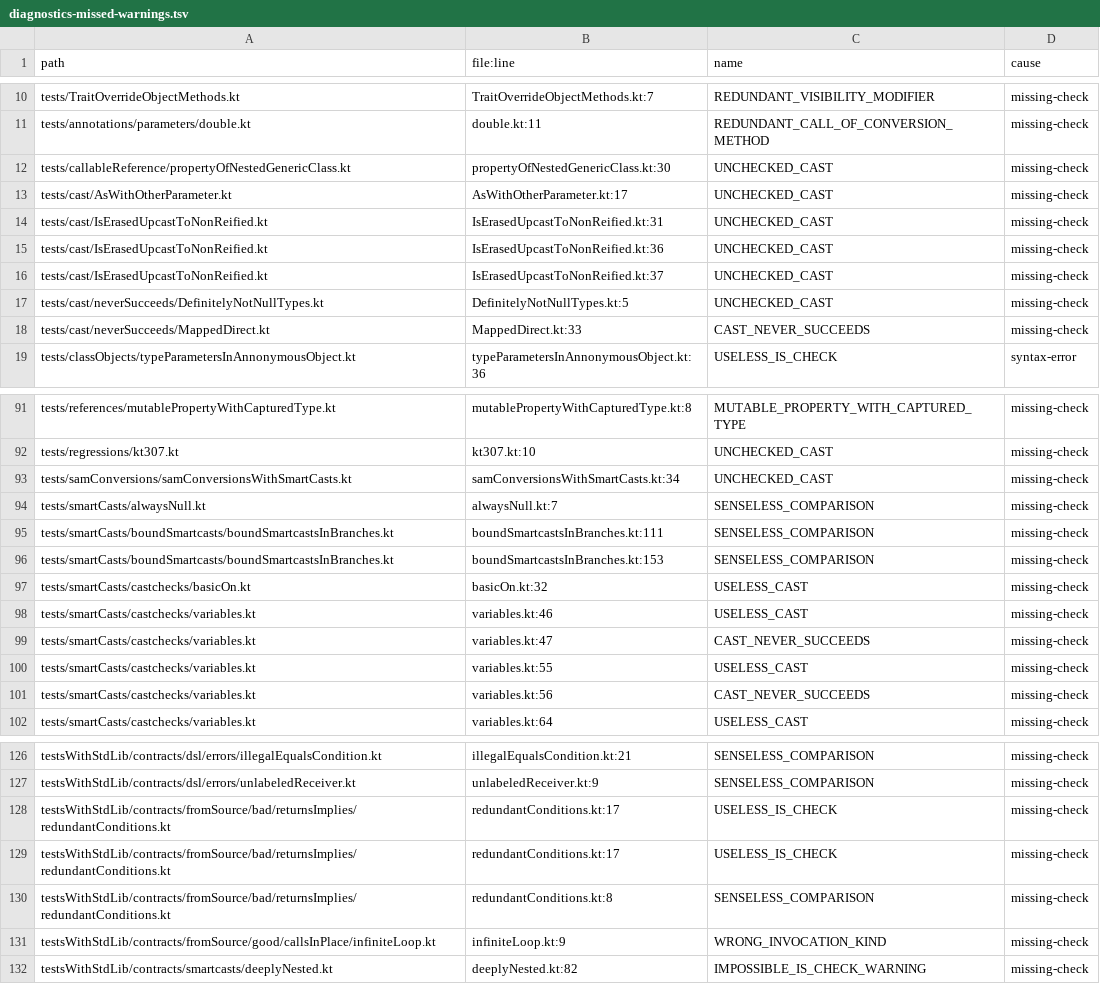
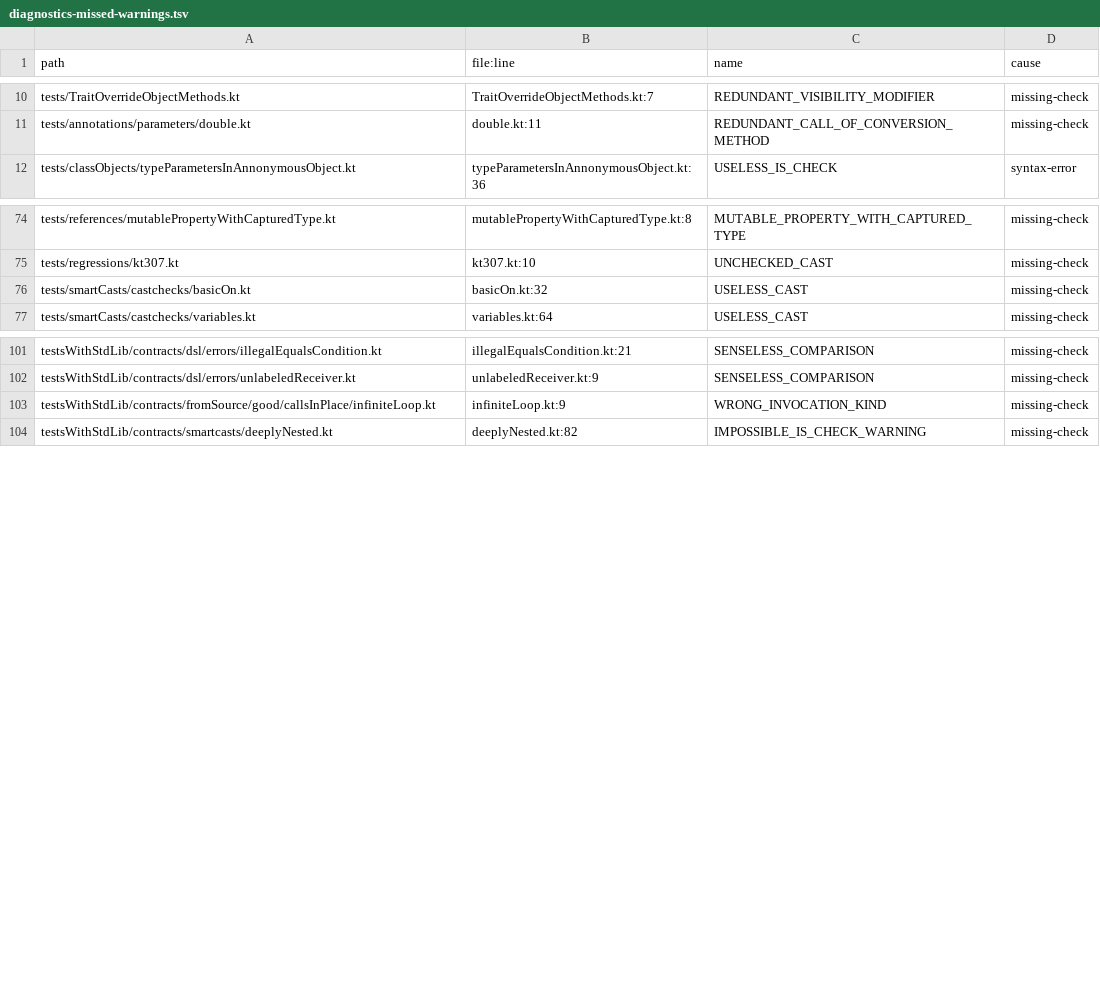
Before and after one commit to barteo/kotlin-compiler-go, a TSV file: bench/results/diagnostics-missed-warnings.tsv, drawn as a sheet; only a part is shown, gaps mark what is left out; the diff covers the shown part only.

```diff
--- a/bench/results/diagnostics-missed-warnings.tsv
+++ b/bench/results/diagnostics-missed-warnings.tsv
@@ -11,9 +11,2 @@ tests/TraitOverrideObjectMethods.kt	TraitOverrideObjectMethods.kt:7	REDUNDANT_VI
 tests/annotations/parameters/double.kt	double.kt:11	REDUNDANT_CALL_OF_CONVERSION_METHOD	missing-check
-tests/callableReference/propertyOfNestedGenericClass.kt	propertyOfNestedGenericClass.kt:30	UNCHECKED_CAST	missing-check
-tests/cast/AsWithOtherParameter.kt	AsWithOtherParameter.kt:17	UNCHECKED_CAST	missing-check
-tests/cast/IsErasedUpcastToNonReified.kt	IsErasedUpcastToNonReified.kt:31	UNCHECKED_CAST	missing-check
-tests/cast/IsErasedUpcastToNonReified.kt	IsErasedUpcastToNonReified.kt:36	UNCHECKED_CAST	missing-check
-tests/cast/IsErasedUpcastToNonReified.kt	IsErasedUpcastToNonReified.kt:37	UNCHECKED_CAST	missing-check
-tests/cast/neverSucceeds/DefinitelyNotNullTypes.kt	DefinitelyNotNullTypes.kt:5	UNCHECKED_CAST	missing-check
-tests/cast/neverSucceeds/MappedDirect.kt	MappedDirect.kt:33	CAST_NEVER_SUCCEEDS	missing-check
 tests/classObjects/typeParametersInAnnonymousObject.kt	typeParametersInAnnonymousObject.kt:36	USELESS_IS_CHECK	syntax-error
@@ -92,11 +75,3 @@ tests/references/mutablePropertyWithCapturedType.kt	mutablePropertyWithCapturedT
 tests/regressions/kt307.kt	kt307.kt:10	UNCHECKED_CAST	missing-check
-tests/samConversions/samConversionsWithSmartCasts.kt	samConversionsWithSmartCasts.kt:34	UNCHECKED_CAST	missing-check
-tests/smartCasts/alwaysNull.kt	alwaysNull.kt:7	SENSELESS_COMPARISON	missing-check
-tests/smartCasts/boundSmartcasts/boundSmartcastsInBranches.kt	boundSmartcastsInBranches.kt:111	SENSELESS_COMPARISON	missing-check
-tests/smartCasts/boundSmartcasts/boundSmartcastsInBranches.kt	boundSmartcastsInBranches.kt:153	SENSELESS_COMPARISON	missing-check
 tests/smartCasts/castchecks/basicOn.kt	basicOn.kt:32	USELESS_CAST	missing-check
-tests/smartCasts/castchecks/variables.kt	variables.kt:46	USELESS_CAST	missing-check
-tests/smartCasts/castchecks/variables.kt	variables.kt:47	CAST_NEVER_SUCCEEDS	missing-check
-tests/smartCasts/castchecks/variables.kt	variables.kt:55	USELESS_CAST	missing-check
-tests/smartCasts/castchecks/variables.kt	variables.kt:56	CAST_NEVER_SUCCEEDS	missing-check
 tests/smartCasts/castchecks/variables.kt	variables.kt:64	USELESS_CAST	missing-check
@@ -127,5 +102,2 @@ testsWithStdLib/contracts/dsl/errors/illegalEqualsCondition.kt	illegalEqualsCond
 testsWithStdLib/contracts/dsl/errors/unlabeledReceiver.kt	unlabeledReceiver.kt:9	SENSELESS_COMPARISON	missing-check
-testsWithStdLib/contracts/fromSource/bad/returnsImplies/redundantConditions.kt	redundantConditions.kt:17	USELESS_IS_CHECK	missing-check
-testsWithStdLib/contracts/fromSource/bad/returnsImplies/redundantConditions.kt	redundantConditions.kt:17	USELESS_IS_CHECK	missing-check
-testsWithStdLib/contracts/fromSource/bad/returnsImplies/redundantConditions.kt	redundantConditions.kt:8	SENSELESS_COMPARISON	missing-check
 testsWithStdLib/contracts/fromSource/good/callsInPlace/infiniteLoop.kt	infiniteLoop.kt:9	WRONG_INVOCATION_KIND	missing-check
```
Also changed, not shown: 11 removed rows elsewhere in this file, 2 other files.
